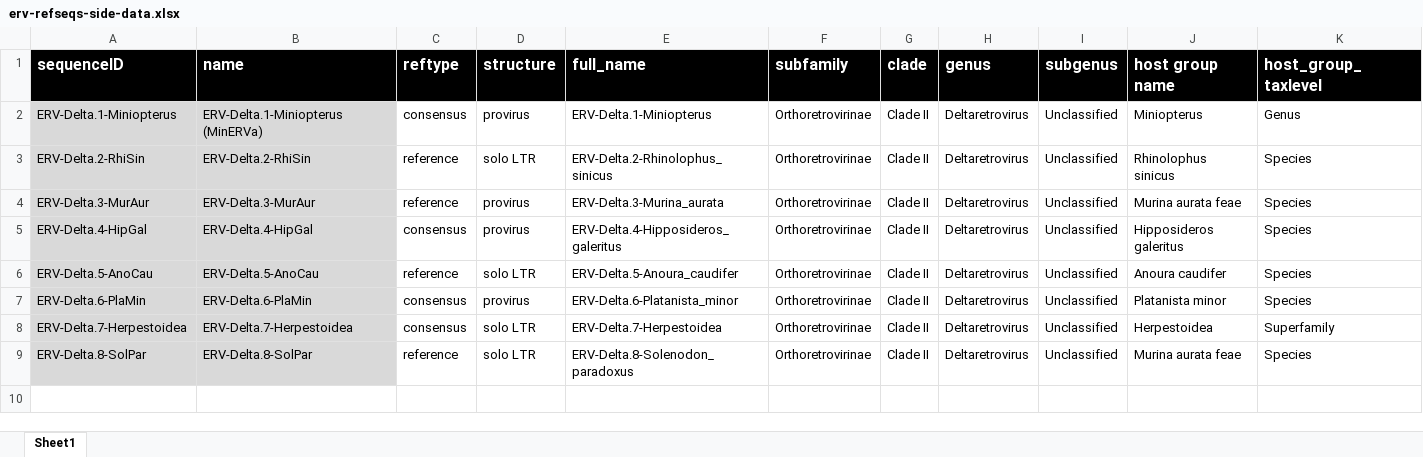
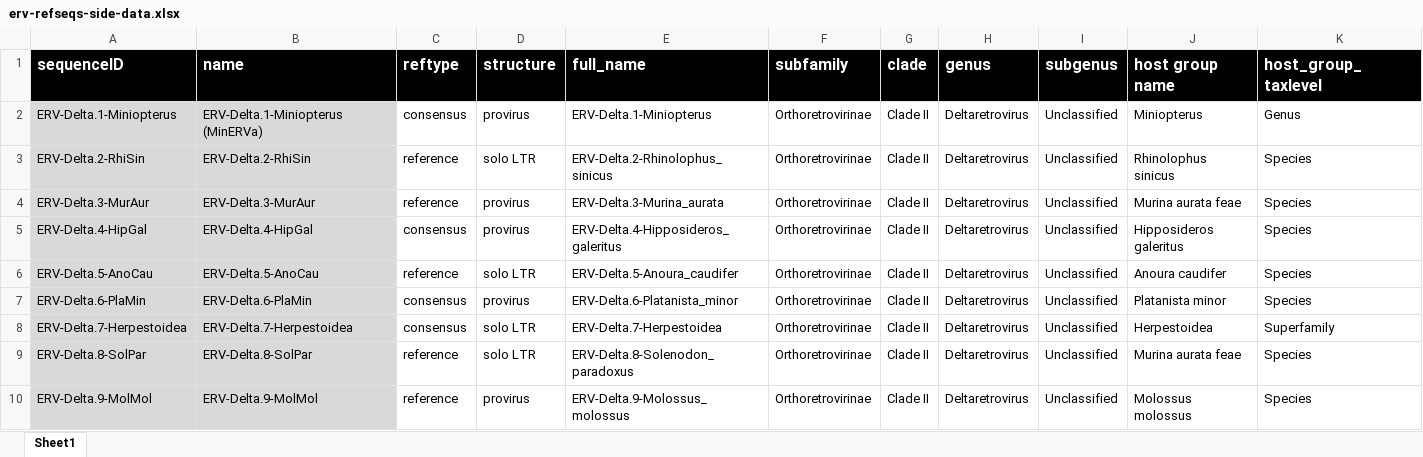
Before and after one commit to giffordlabcvr/Deltaretrovirus-GLUE, an Excel workbook: tabular/erv/erv-refseqs-side-data.xlsx, sheet Sheet1, drawn as a sheet; values as stored, in another font and other column widths than the file's, no borders; the diff names each change by its address in the sheet, - before the commit and + after, or states it on an @@ line.

Commit message:
Adding novel ERV (Delta.9)

```diff
--- a/tabular/erv/erv-refseqs-side-data.xlsx (sheet Sheet1)
+++ b/tabular/erv/erv-refseqs-side-data.xlsx (sheet Sheet1)
+row 10: ERV-Delta.9-MolMol | ERV-Delta.9-MolMol | reference | provirus | ERV-Delta.9-Molossus_molossus | Orthoretrovirinae | Clade II | Deltaretrovirus | Unclassified | Molossus molossus | Species
```
Also changed, not shown: 2 other files.
